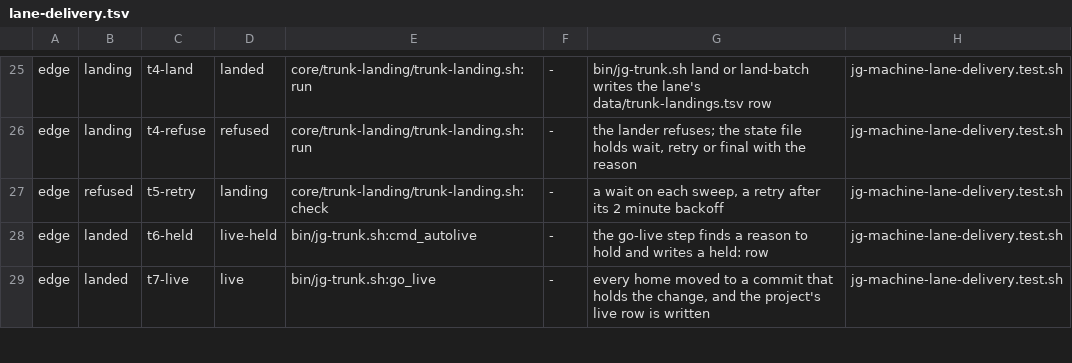
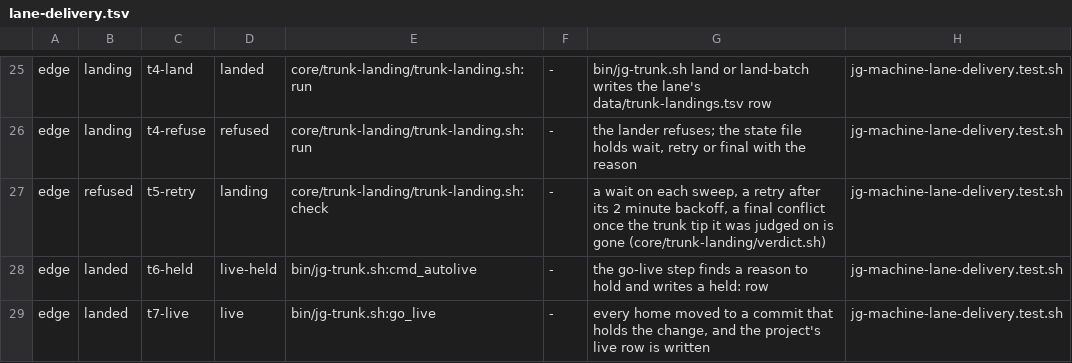
Before and after one commit to umeranjum17/juggernaut, a TSV file: core/machines/tables/lane-delivery.tsv, drawn as a sheet; only a part is shown, gaps mark what is left out.

```diff
--- a/core/machines/tables/lane-delivery.tsv
+++ b/core/machines/tables/lane-delivery.tsv
@@ -26,3 +26,3 @@ edge	landing	t4-land	landed	core/trunk-landing/trunk-landing.sh:run	-	bin/jg-tru
 edge	landing	t4-refuse	refused	core/trunk-landing/trunk-landing.sh:run	-	the lander refuses; the state file holds wait, retry or final with the reason	jg-machine-lane-delivery.test.sh
-edge	refused	t5-retry	landing	core/trunk-landing/trunk-landing.sh:check	-	a wait on each sweep, a retry after its 2 minute backoff	jg-machine-lane-delivery.test.sh
+edge	refused	t5-retry	landing	core/trunk-landing/trunk-landing.sh:check	-	a wait on each sweep, a retry after its 2 minute backoff, a final conflict once the trunk tip it was judged on is gone (core/trunk-landing/verdict.sh)	jg-machine-lane-delivery.test.sh
 edge	landed	t6-held	live-held	bin/jg-trunk.sh:cmd_autolive	-	the go-live step finds a reason to hold and writes a held: row	jg-machine-lane-delivery.test.sh
```
Also changed, not shown: core/machines/tables/landing.tsv, 5 other files.
